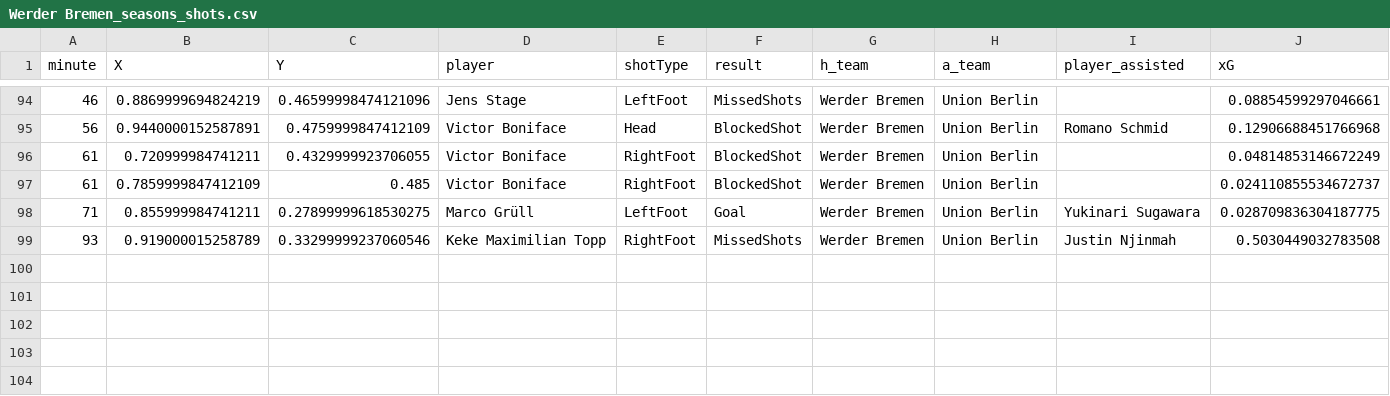
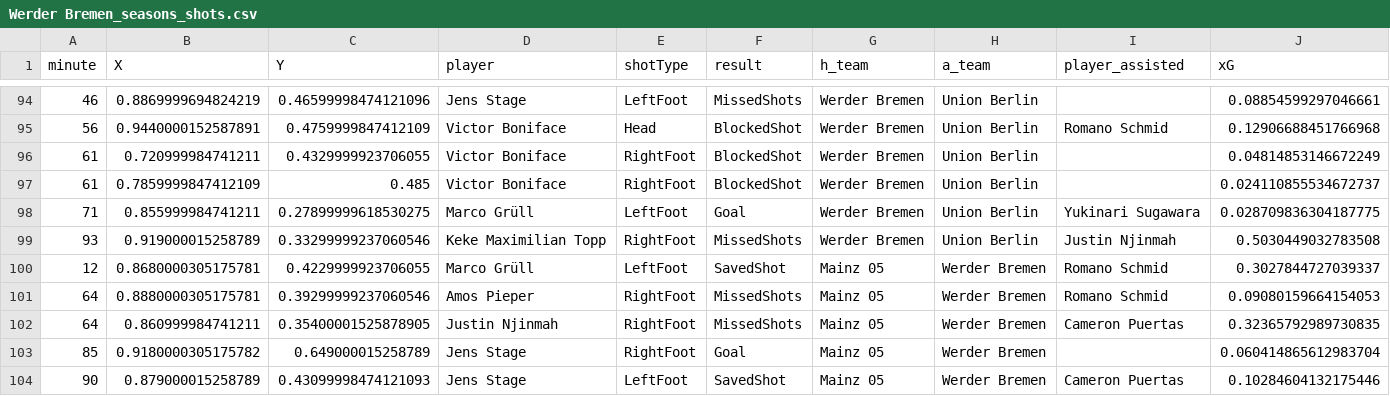
Before and after one commit to enadol/Fut_animation, a CSV file: Werder Bremen_seasons_shots.csv, drawn as a sheet; only a part is shown, gaps mark what is left out.

Commit message:
modified:   Bayern Munich_matches.json 	modified:   Bayern Munich_seasons_shots.csv 	modified:   Bayern Munich_shots.png 	modified:   Bayern Munich_shots_animation_cuda.mp4 	modified:   Bayern Munich_squad.json 	new file:   Freiburg_matches.json 	new file:   Freiburg_seasons_shots.csv 	new file:   Freiburg_shots.png 	new file:   Freiburg_squad.json 	modified:   Werder Bremen_matches.json 	modified:   Werder Bremen_seasons_shots.csv 	modified:   Werder Bremen_shots.png 	modified:   Werder Bremen_shots_animation_cuda.mp4 	modified:   Werder Bremen_squad.json 	modified:   club_name.txt 	modified:   teams_shots24OwnGoalName.ipynb 	modified:   teams_shotsVideo.ipynb

```diff
--- a/Werder Bremen_seasons_shots.csv
+++ b/Werder Bremen_seasons_shots.csv
@@ -99 +99,6 @@ minute,X,Y,player,shotType,result,h_team,a_team,player_assisted,xG
 93,0.919000015258789,0.33299999237060546,Keke Maximilian Topp,RightFoot,MissedShots,Werder Bremen,Union Berlin,Justin Njinmah,0.5030449032783508
+12,0.8680000305175781,0.4229999923706055,Marco Grüll,LeftFoot,SavedShot,Mainz 05,Werder Bremen,Romano Schmid,0.3027844727039337
+64,0.8880000305175781,0.39299999237060546,Amos Pieper,RightFoot,MissedShots,Mainz 05,Werder Bremen,Romano Schmid,0.09080159664154053
+64,0.860999984741211,0.35400001525878905,Justin Njinmah,RightFoot,MissedShots,Mainz 05,Werder Bremen,Cameron Puertas,0.32365792989730835
+85,0.9180000305175782,0.649000015258789,Jens Stage,RightFoot,Goal,Mainz 05,Werder Bremen,,0.060414865612983704
+90,0.879000015258789,0.43099998474121093,Jens Stage,LeftFoot,SavedShot,Mainz 05,Werder Bremen,Cameron Puertas,0.10284604132175446
```
Also changed, not shown: Bayern Munich_seasons_shots.csv, 15 other files.
